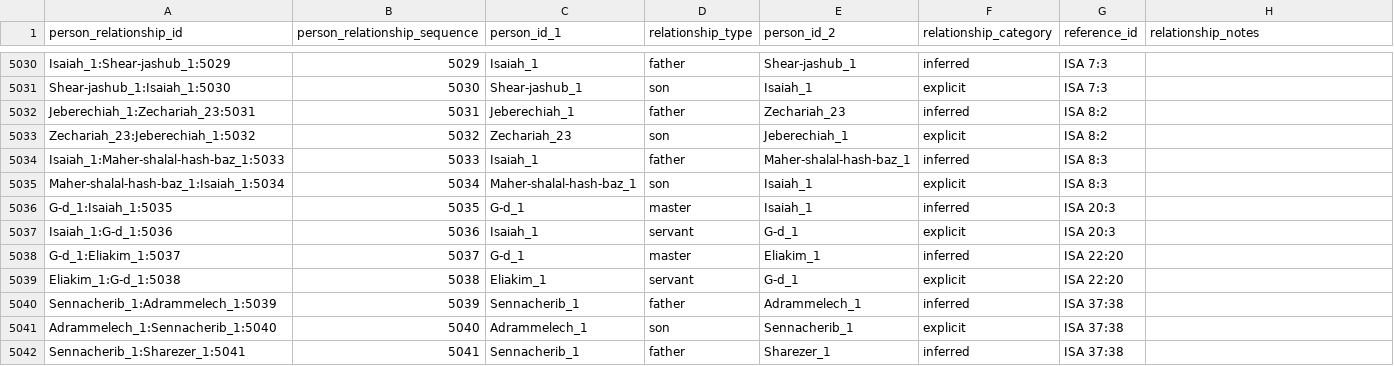
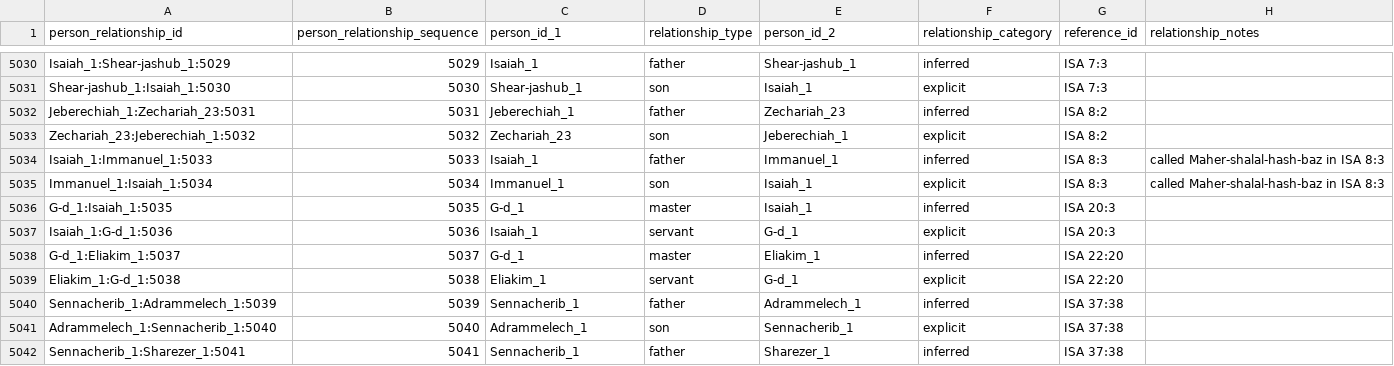
Before and after one commit to BradyStephenson/bible-data, a CSV file: BibleData-PersonRelationship.csv, drawn as a sheet; only a part is shown, gaps mark what is left out.

Commit message:
Updates thru ISA 13:1
Changed Isaiah's son to be Immanuel_1 (who is the same individual as Maher-shalal-hash-baz).

```diff
--- a/BibleData-PersonRelationship.csv
+++ b/BibleData-PersonRelationship.csv
@@ -5033,4 +5033,4 @@ Jeberechiah_1:Zechariah_23:5031,5031,Jeberechiah_1,father,Zechariah_23,inferred,
 Zechariah_23:Jeberechiah_1:5032,5032,Zechariah_23,son,Jeberechiah_1,explicit,ISA 8:2,
-Isaiah_1:Maher-shalal-hash-baz_1:5033,5033,Isaiah_1,father,Maher-shalal-hash-baz_1,inferred,ISA 8:3,
-Maher-shalal-hash-baz_1:Isaiah_1:5034,5034,Maher-shalal-hash-baz_1,son,Isaiah_1,explicit,ISA 8:3,
+Isaiah_1:Immanuel_1:5033,5033,Isaiah_1,father,Immanuel_1,inferred,ISA 8:3,called Maher-shalal-hash-baz in ISA 8:3
+Immanuel_1:Isaiah_1:5034,5034,Immanuel_1,son,Isaiah_1,explicit,ISA 8:3,called Maher-shalal-hash-baz in ISA 8:3
 G-d_1:Isaiah_1:5035,5035,G-d_1,master,Isaiah_1,inferred,ISA 20:3,
```
